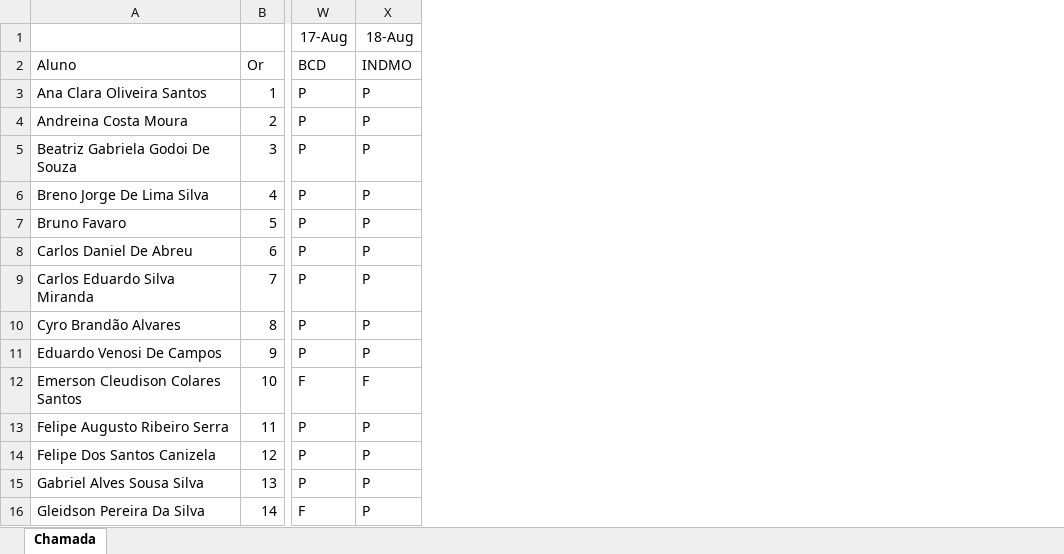
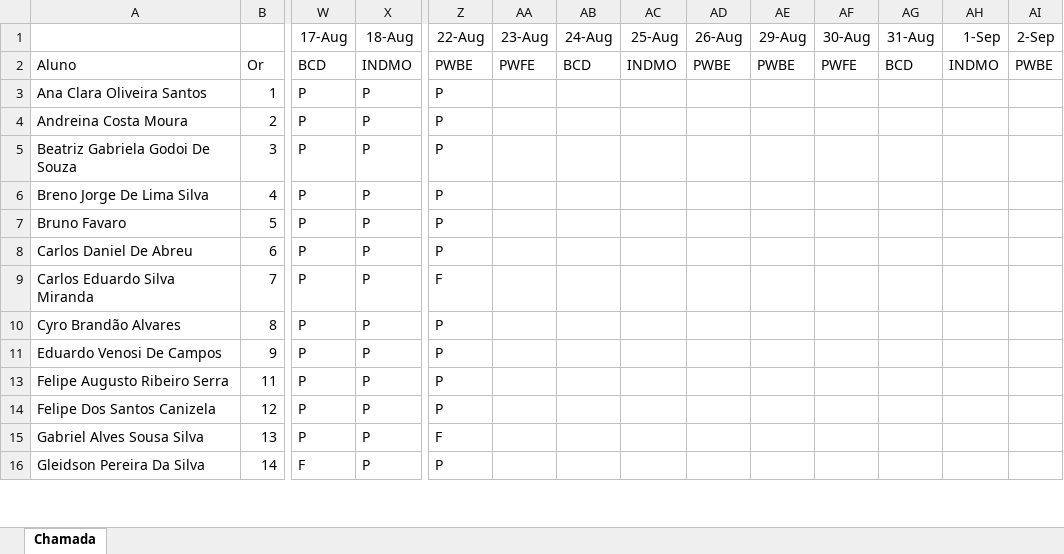
Before and after one commit to wellifabio/senai2022, an Excel workbook: 2des/chamada.xlsx, sheet Chamada, drawn as a sheet; only a part is shown, gaps mark what is left out; values as stored, in another font and other column widths than the file's, no borders; conditional formats not drawn; removed rows and columns are numbered as before the commit, all else as after; rows hold the shown columns only; the diff names each change by its address in the sheet, - before the commit and + after, or states it on an @@ line.

Commit message:
Chamada 22-08

```diff
--- a/2des/chamada.xlsx (sheet Chamada)
+++ b/2des/chamada.xlsx (sheet Chamada)
+column Z (22-Aug), rows 2-16: PWBE | P | P | P | P | P | P | F | P | P | P | P | F | P
+column AA (23-Aug), row 2: PWFE
+column AB (24-Aug), row 2: BCD
+column AC (25-Aug), row 2: INDMO
+column AD (26-Aug), row 2: PWBE
+column AE (29-Aug), row 2: PWBE
+column AF (30-Aug), row 2: PWFE
+column AG (31-Aug), row 2: BCD
+column AH (1-Sep), row 2: INDMO
+column AI (2-Sep), row 2: PWBE
-row 12: Emerson Cleudison Colares Santos | 10 | F | F
```
